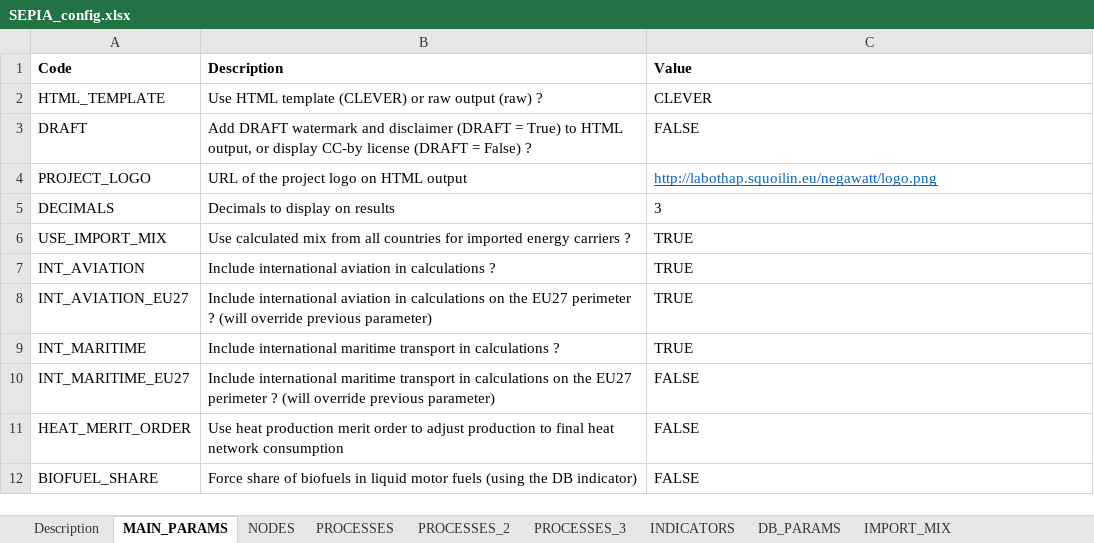
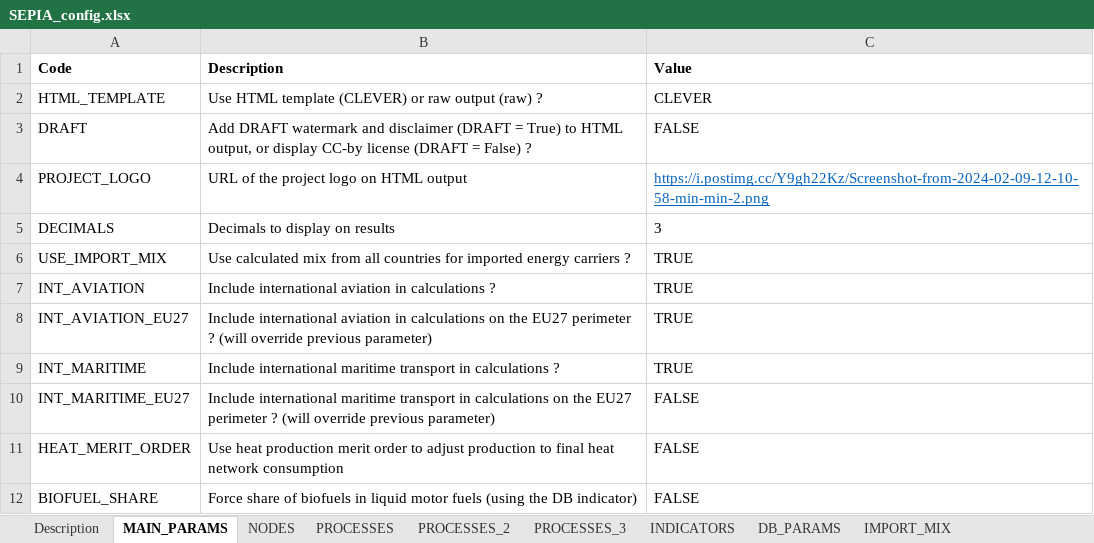
Before and after one commit to UmairTareen/pypsa-eur, an Excel workbook: SEPIA/SEPIA_config.xlsx, sheet MAIN_PARAMS, drawn as a sheet; values as stored, in another font and other column widths than the file's, no borders; charts and pictures not drawn; the diff names each change by its address in the sheet, - before the commit and + after, or states it on an @@ line.

```diff
--- a/SEPIA/SEPIA_config.xlsx (sheet MAIN_PARAMS)
+++ b/SEPIA/SEPIA_config.xlsx (sheet MAIN_PARAMS)
-C4 (Value): http://labothap.squoilin.eu/negawatt/logo.png
+C4 (Value): https://i.postimg.cc/Y9gh22Kz/Screenshot-from-2024-02-09-12-10-58-min-min-2.png
```
Also changed, not shown: sheet NODES, sheet PROCESSES, formulas that keep their value, 10 other files.
